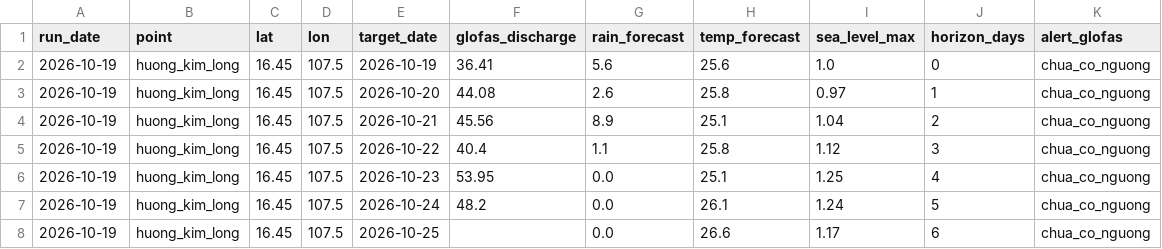
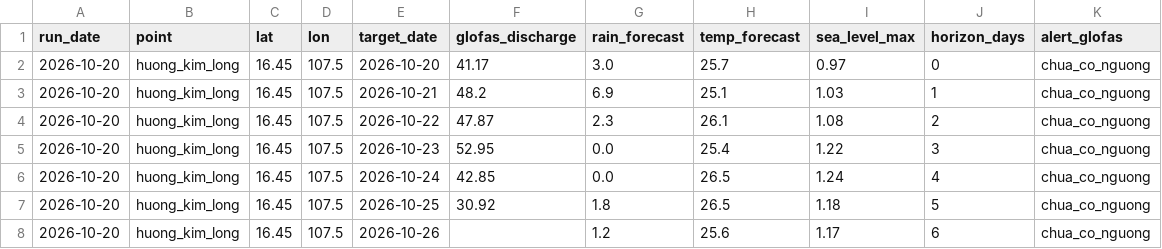
Before and after one commit to GiapDN-13/DSP391m-flood-forecast, a CSV file: reports/forecast_log/_latest.csv, drawn as a sheet.

```diff
--- a/reports/forecast_log/_latest.csv
+++ b/reports/forecast_log/_latest.csv
@@ -1,8 +1,8 @@
 run_date,point,lat,lon,target_date,glofas_discharge,rain_forecast,temp_forecast,sea_level_max,horizon_days,alert_glofas
-2026-10-19,huong_kim_long,16.45,107.5,2026-10-19,36.41,5.6,25.6,1.0,0,chua_co_nguong
-2026-10-19,huong_kim_long,16.45,107.5,2026-10-20,44.08,2.6,25.8,0.97,1,chua_co_nguong
-2026-10-19,huong_kim_long,16.45,107.5,2026-10-21,45.56,8.9,25.1,1.04,2,chua_co_nguong
-2026-10-19,huong_kim_long,16.45,107.5,2026-10-22,40.4,1.1,25.8,1.12,3,chua_co_nguong
-2026-10-19,huong_kim_long,16.45,107.5,2026-10-23,53.95,0.0,25.1,1.25,4,chua_co_nguong
-2026-10-19,huong_kim_long,16.45,107.5,2026-10-24,48.2,0.0,26.1,1.24,5,chua_co_nguong
-2026-10-19,huong_kim_long,16.45,107.5,2026-10-25,,0.0,26.6,1.17,6,chua_co_nguong
+2026-10-20,huong_kim_long,16.45,107.5,2026-10-20,41.17,3.0,25.7,0.97,0,chua_co_nguong
+2026-10-20,huong_kim_long,16.45,107.5,2026-10-21,48.2,6.9,25.1,1.03,1,chua_co_nguong
+2026-10-20,huong_kim_long,16.45,107.5,2026-10-22,47.87,2.3,26.1,1.08,2,chua_co_nguong
+2026-10-20,huong_kim_long,16.45,107.5,2026-10-23,52.95,0.0,25.4,1.22,3,chua_co_nguong
+2026-10-20,huong_kim_long,16.45,107.5,2026-10-24,42.85,0.0,26.5,1.24,4,chua_co_nguong
+2026-10-20,huong_kim_long,16.45,107.5,2026-10-25,30.92,1.8,26.5,1.18,5,chua_co_nguong
+2026-10-20,huong_kim_long,16.45,107.5,2026-10-26,,1.2,25.6,1.17,6,chua_co_nguong
```
Also changed, not shown: 1 other file.
